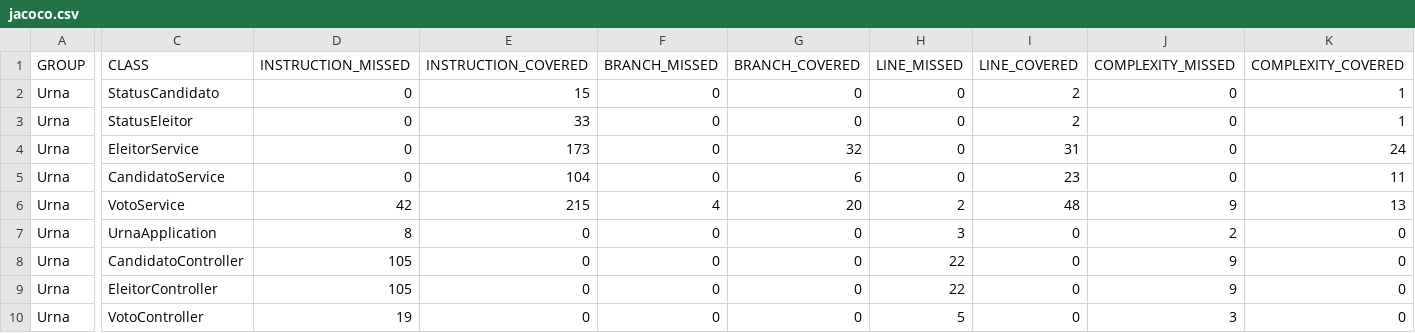
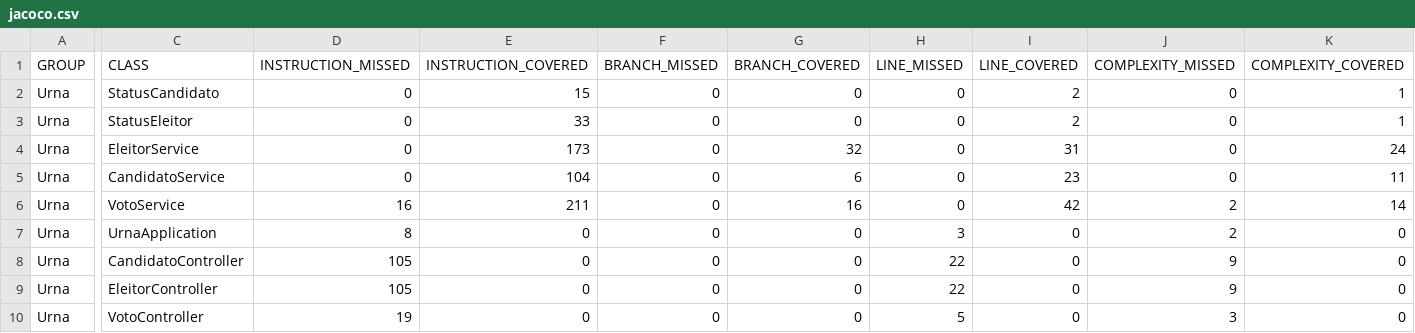
Before and after one commit to felipecamil01/FACULDADE_PERIODO4, a CSV file: Urna/target/site/jacoco/jacoco.csv, drawn as a sheet; only a part is shown, gaps mark what is left out; the diff covers the shown part only; the diff names each change by its address in the sheet, - before the commit and + after, or states it on an @@ line.

```diff
--- a/Urna/target/site/jacoco/jacoco.csv
+++ b/Urna/target/site/jacoco/jacoco.csv
-D6 (INSTRUCTION_MISSED): 42
+D6 (INSTRUCTION_MISSED): 16
-E6 (INSTRUCTION_COVERED): 215
+E6 (INSTRUCTION_COVERED): 211
-F6 (BRANCH_MISSED): 4
+F6 (BRANCH_MISSED): 0
-G6 (BRANCH_COVERED): 20
+G6 (BRANCH_COVERED): 16
-H6 (LINE_MISSED): 2
+H6 (LINE_MISSED): 0
-I6 (LINE_COVERED): 48
+I6 (LINE_COVERED): 42
-J6 (COMPLEXITY_MISSED): 9
+J6 (COMPLEXITY_MISSED): 2
-K6 (COMPLEXITY_COVERED): 13
+K6 (COMPLEXITY_COVERED): 14
```
Also changed, not shown: 2 edited cells elsewhere in this file, 25 other files.
